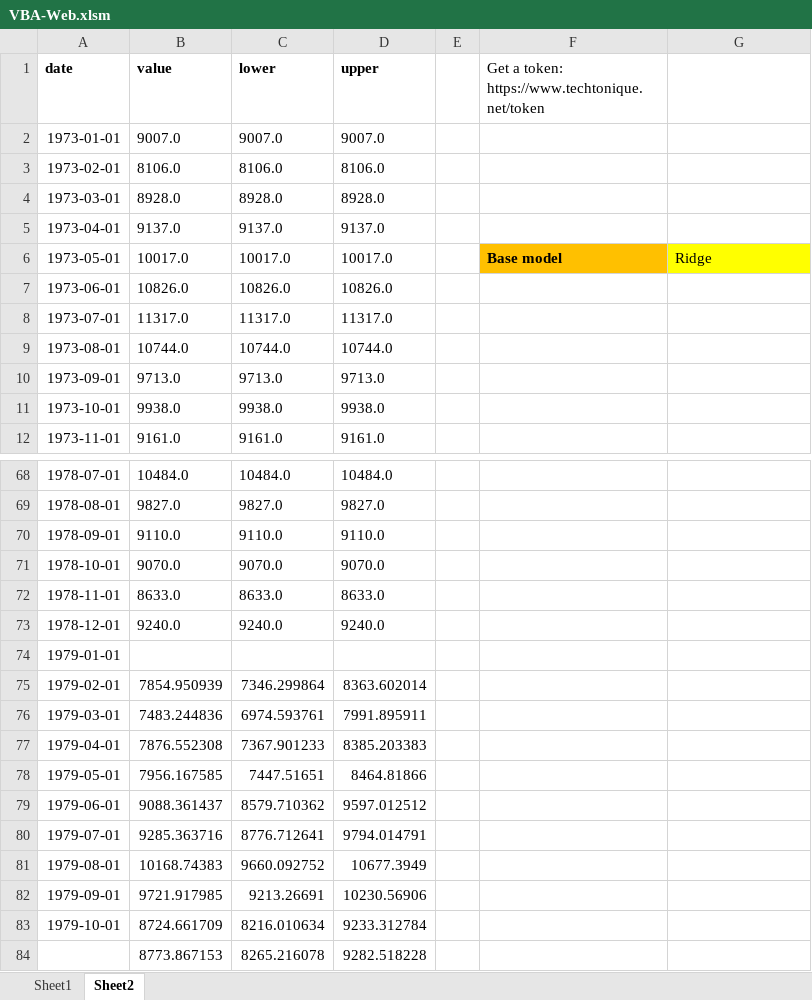
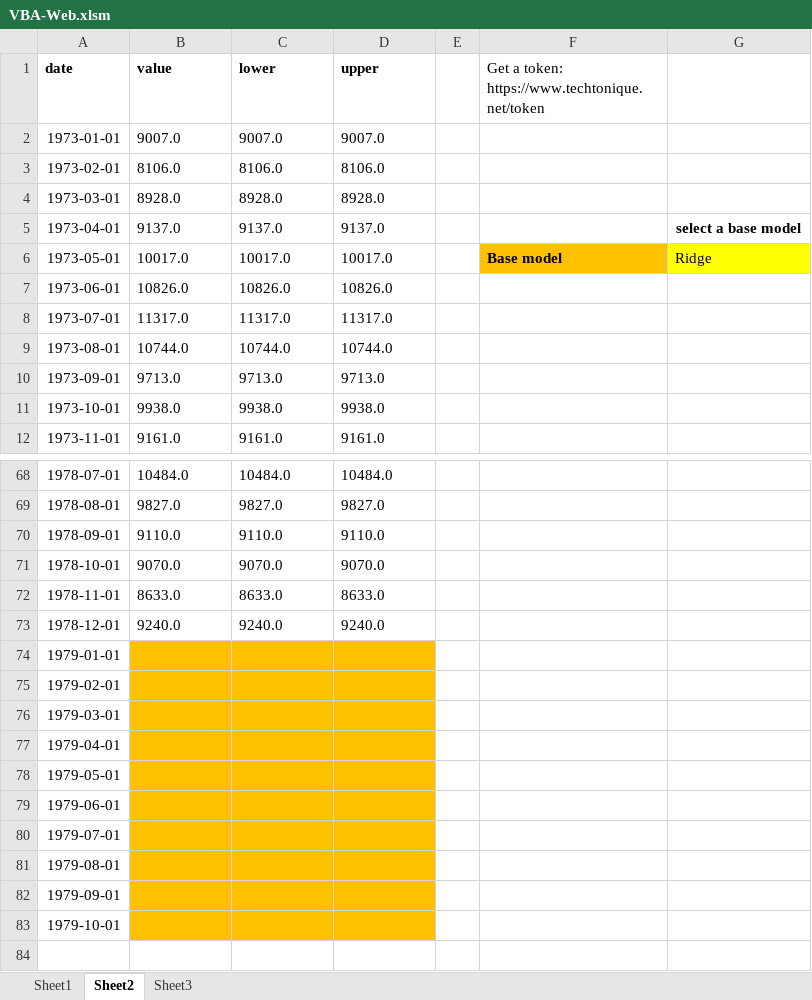
Before and after one commit to thierrymoudiki/techtonique-excel-server, an Excel workbook: VBA-Web.xlsm, sheet Sheet2, drawn as a sheet; only a part is shown, gaps mark what is left out; values as stored, in another font and other column widths than the file's, no borders; charts and pictures not drawn; the diff names each change by its address in the sheet, - before the commit and + after, or states it on an @@ line.

```diff
--- a/VBA-Web.xlsm (sheet Sheet2)
+++ b/VBA-Web.xlsm (sheet Sheet2)
+sheet tab: Sheet3
-G5: (empty)
+G5: select a base model
-B74:D83 fill: none
+B74:D83 fill: #FFC000
-B75 (value): 7854.950939
+B75 (value): (empty)
-C75 (lower): 7346.299864
+C75 (lower): (empty)
-D75 (upper): 8363.602014
+D75 (upper): (empty)
-B76 (value): 7483.244836
+B76 (value): (empty)
-C76 (lower): 6974.593761
+C76 (lower): (empty)
-D76 (upper): 7991.895911
+D76 (upper): (empty)
-B77 (value): 7876.552308
+B77 (value): (empty)
-C77 (lower): 7367.901233
+C77 (lower): (empty)
-D77 (upper): 8385.203383
+D77 (upper): (empty)
-B78 (value): 7956.167585
+B78 (value): (empty)
-C78 (lower): 7447.51651
+C78 (lower): (empty)
-D78 (upper): 8464.81866
+D78 (upper): (empty)
-B79 (value): 9088.361437
+B79 (value): (empty)
-C79 (lower): 8579.710362
+C79 (lower): (empty)
-D79 (upper): 9597.012512
+D79 (upper): (empty)
-B80 (value): 9285.363716
+B80 (value): (empty)
-C80 (lower): 8776.712641
+C80 (lower): (empty)
-D80 (upper): 9794.014791
+D80 (upper): (empty)
-B81 (value): 10168.74383
+B81 (value): (empty)
-C81 (lower): 9660.092752
+C81 (lower): (empty)
-D81 (upper): 10677.3949
+D81 (upper): (empty)
-B82 (value): 9721.917985
+B82 (value): (empty)
-C82 (lower): 9213.26691
+C82 (lower): (empty)
-D82 (upper): 10230.56906
+D82 (upper): (empty)
-B83 (value): 8724.661709
+B83 (value): (empty)
-C83 (lower): 8216.010634
+C83 (lower): (empty)
-D83 (upper): 9233.312784
+D83 (upper): (empty)
-row 84:  | 8773.867153 | 8265.216078 | 9282.518228
```
Also changed, not shown: sheet Sheet1, charts or pictures.
